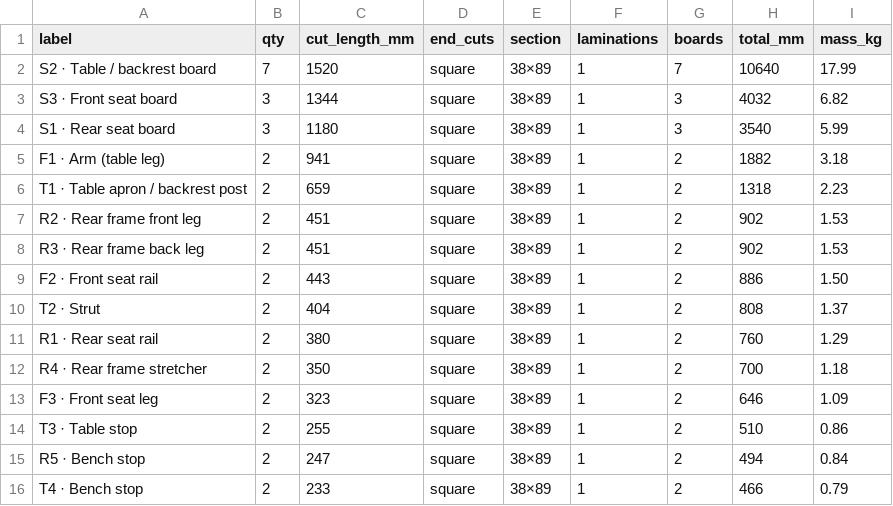
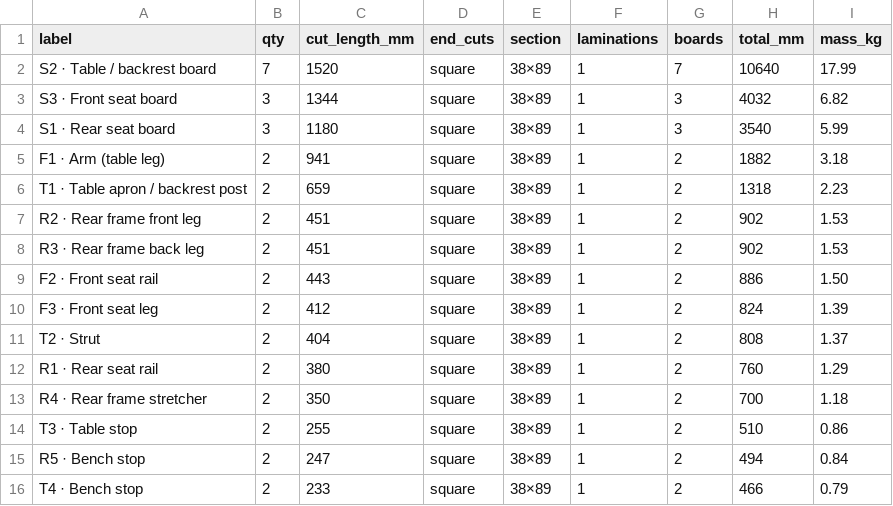
Before and after one commit to DmitryGofman/bench-project, a CSV file: folding-V2/schedule.csv, drawn as a sheet; removed rows and columns are numbered as before the commit, all else as after; the diff names each change by its address in the sheet, - before the commit and + after, or states it on an @@ line.

```diff
--- a/folding-V2/schedule.csv
+++ b/folding-V2/schedule.csv
+row 10: F3 · Front seat leg | 2 | 412 | square | 38×89 | 1 | 2 | 824 | 1.39
-row 13: F3 · Front seat leg | 2 | 323 | square | 38×89 | 1 | 2 | 646 | 1.09
```
Also changed, not shown: folding-V2/hardware.csv, 12 other files.
